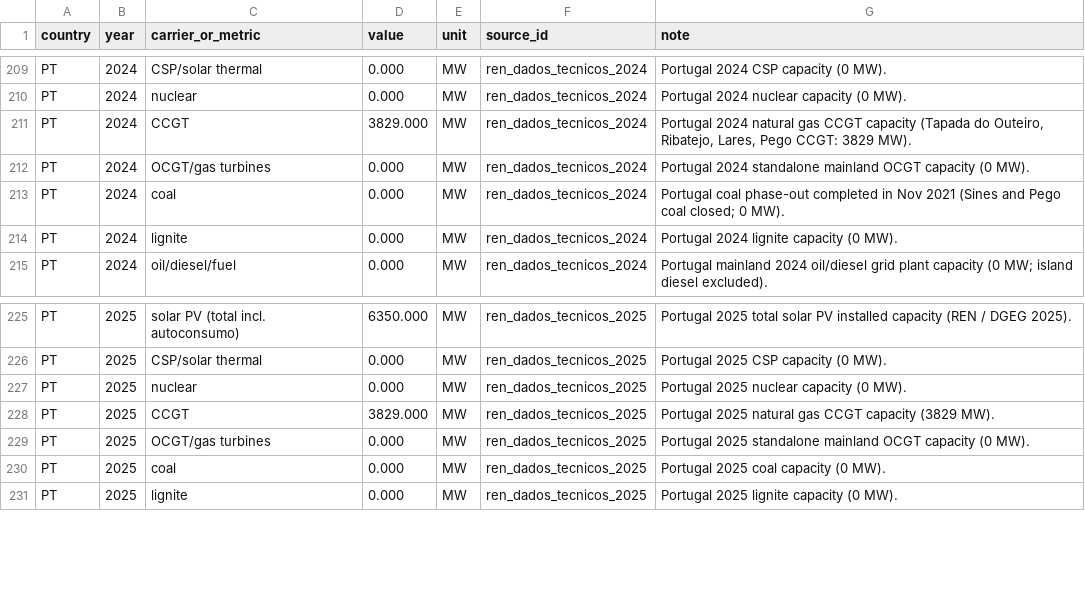
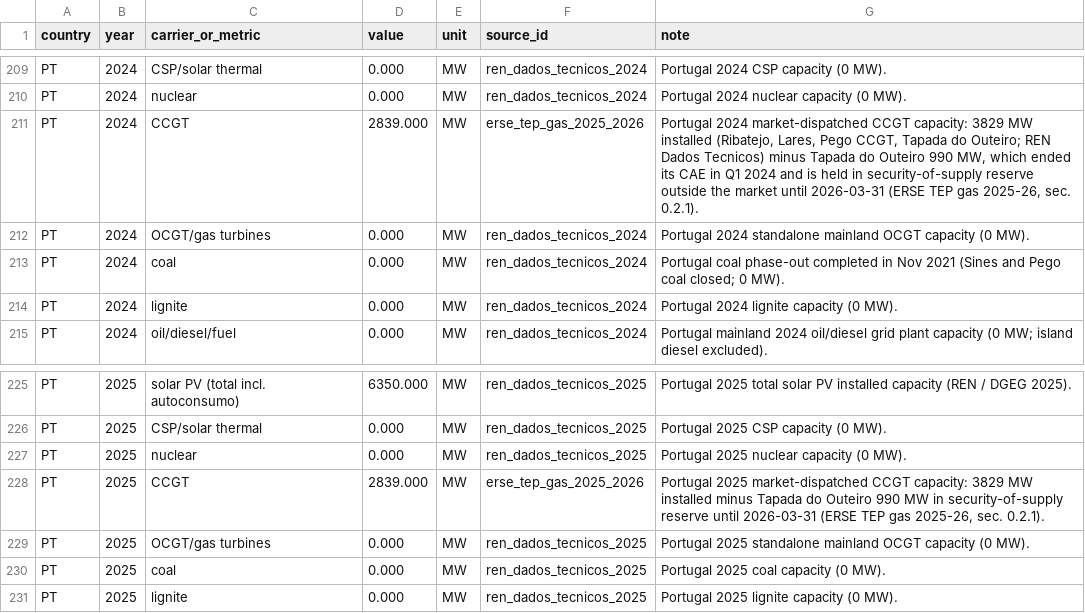
Before and after one commit to pypsalabs/spain-datacenter-decree, a CSV file: data/custom/national_capacities.csv, drawn as a sheet; only a part is shown, gaps mark what is left out.

```diff
--- a/data/custom/national_capacities.csv
+++ b/data/custom/national_capacities.csv
@@ -210,3 +210,3 @@ PT,2024,CSP/solar thermal,0.000,MW,ren_dados_tecnicos_2024,Portugal 2024 CSP cap
 PT,2024,nuclear,0.000,MW,ren_dados_tecnicos_2024,Portugal 2024 nuclear capacity (0 MW).
-PT,2024,CCGT,3829.000,MW,ren_dados_tecnicos_2024,"Portugal 2024 natural gas CCGT capacity (Tapada do Outeiro, Ribatejo, Lares, Pego CCGT: 3829 MW)."
+PT,2024,CCGT,2839.000,MW,erse_tep_gas_2025_2026,"Portugal 2024 market-dispatched CCGT capacity: 3829 MW installed (Ribatejo, Lares, Pego CCGT, Tapada do Outeiro; REN Dados Tecnicos) minus Tapada do Outeiro 990 MW, which ended its CAE in Q1 2024 and is held in security-of-supply reserve outside the market until 2026-03-31 (ERSE TEP gas 2025-26, sec. 0.2.1)."
 PT,2024,OCGT/gas turbines,0.000,MW,ren_dados_tecnicos_2024,Portugal 2024 standalone mainland OCGT capacity (0 MW).
@@ -227,3 +227,3 @@ PT,2025,CSP/solar thermal,0.000,MW,ren_dados_tecnicos_2025,Portugal 2025 CSP cap
 PT,2025,nuclear,0.000,MW,ren_dados_tecnicos_2025,Portugal 2025 nuclear capacity (0 MW).
-PT,2025,CCGT,3829.000,MW,ren_dados_tecnicos_2025,Portugal 2025 natural gas CCGT capacity (3829 MW).
+PT,2025,CCGT,2839.000,MW,erse_tep_gas_2025_2026,"Portugal 2025 market-dispatched CCGT capacity: 3829 MW installed minus Tapada do Outeiro 990 MW in security-of-supply reserve until 2026-03-31 (ERSE TEP gas 2025-26, sec. 0.2.1)."
 PT,2025,OCGT/gas turbines,0.000,MW,ren_dados_tecnicos_2025,Portugal 2025 standalone mainland OCGT capacity (0 MW).
```
Also changed, not shown: data/custom/prices.csv, results/validation/validation_patched.csv, 6 other files.
